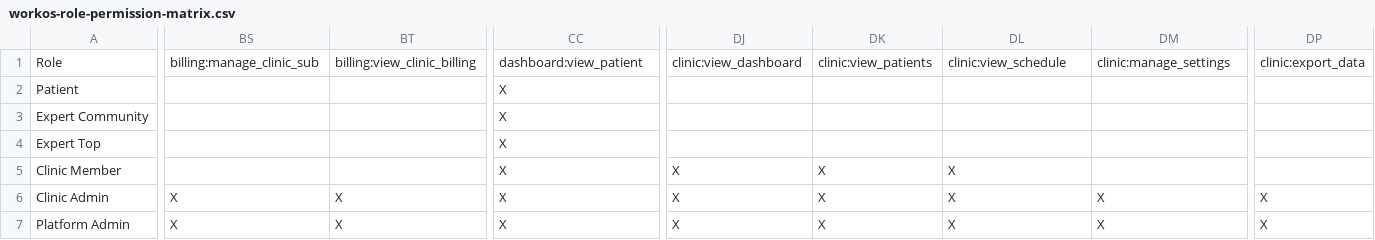
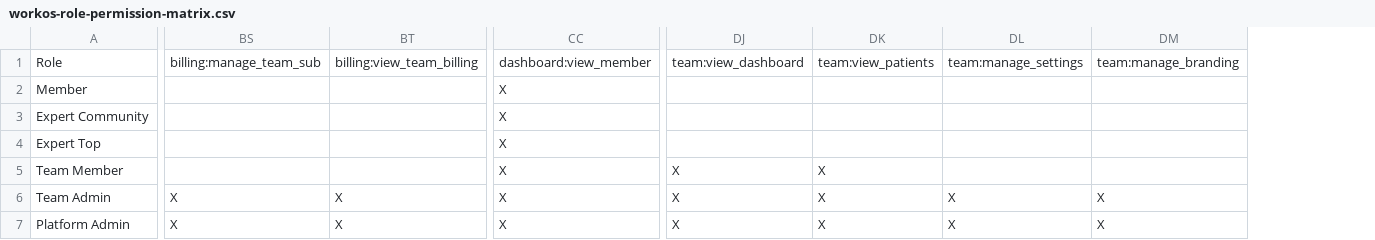
Before and after one commit to rodrigobarona/eleva-care-app, a CSV file: _docs/_WorkOS RABAC implemenation/generated/workos-role-permission-matrix.csv, drawn as a sheet; only a part is shown, gaps mark what is left out; the diff covers the shown part only; the diff names each change by its address in the sheet, - before the commit and + after, or states it on an @@ line.

```diff
--- a/_docs/_WorkOS RABAC implemenation/generated/workos-role-permission-matrix.csv
+++ b/_docs/_WorkOS RABAC implemenation/generated/workos-role-permission-matrix.csv
-column DP, rows 1-7: clinic:export_data |  |  |  |  | X | X
-BS1: billing:manage_clinic_sub
+BS1: billing:manage_team_sub
-BT1: billing:view_clinic_billing
+BT1: billing:view_team_billing
-CC1: dashboard:view_patient
+CC1: dashboard:view_member
-DJ1: clinic:view_dashboard
+DJ1: team:view_dashboard
-DK1: clinic:view_patients
+DK1: team:view_patients
-DL1: clinic:view_schedule
+DL1: team:manage_settings
-DM1: clinic:manage_settings
+DM1: team:manage_branding
-A2: Patient
+A2: Member
-A5: Clinic Member
+A5: Team Member
-DL5: X
+DL5: (empty)
-A6: Clinic Admin
+A6: Team Admin
```
Also changed, not shown: 3 edited cells elsewhere in this file, _docs/_WorkOS RABAC implemenation/generated/workos-permissions.csv, _docs/_WorkOS RABAC implemenation/generated/workos-roles.csv, 55 other files.
